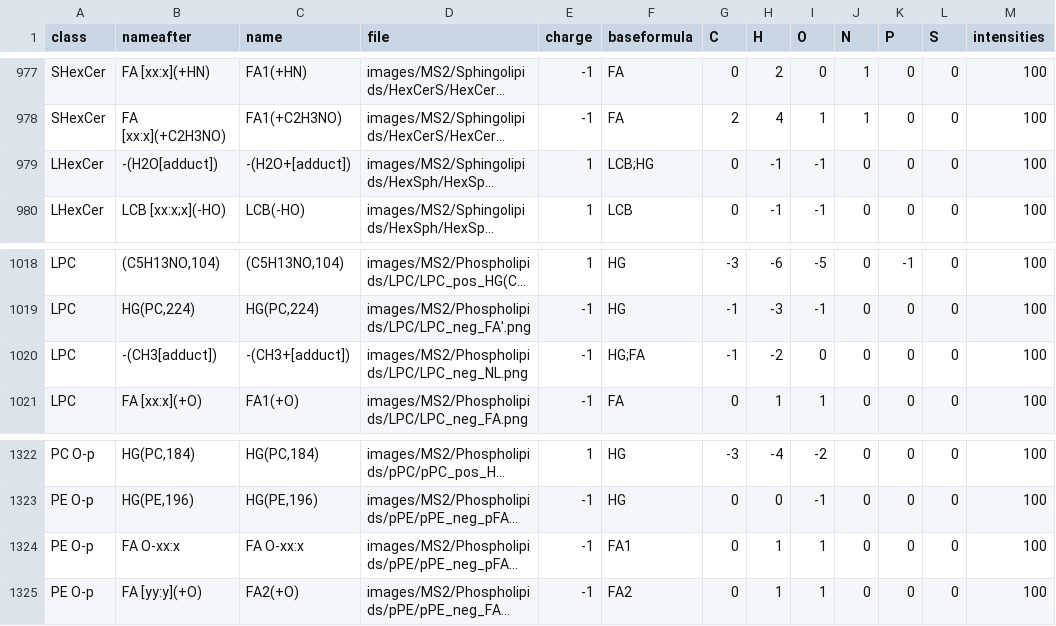
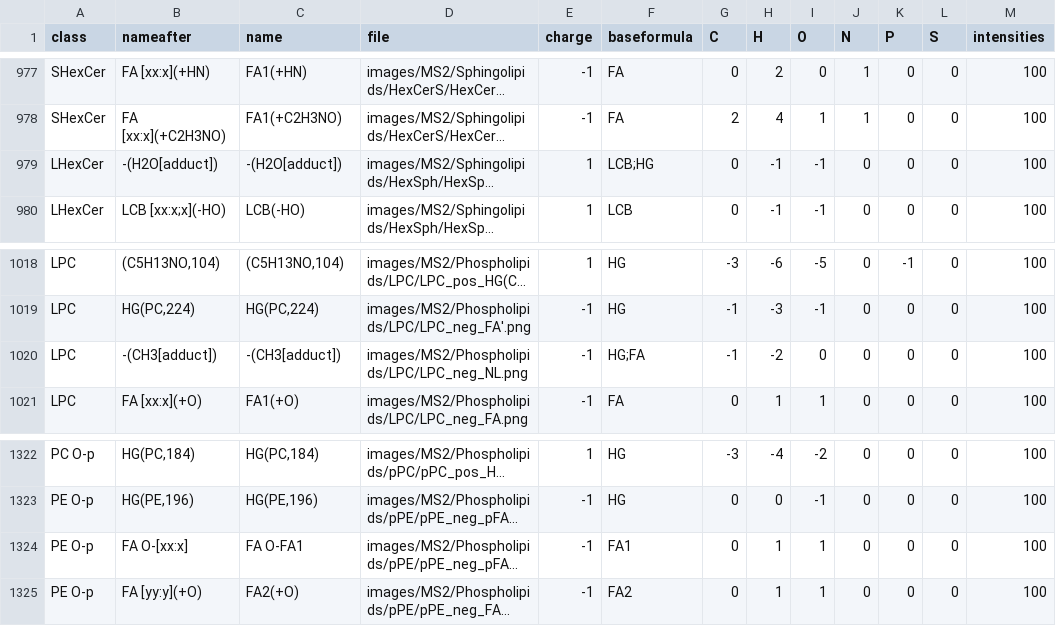
Before and after one commit to lifs-tools/lipidcreator, a CSV file: LipidCreator/data/ms2fragments.csv, drawn as a sheet; only a part is shown, gaps mark what is left out; long unchanged cells end in …; the diff covers the shown part only; the diff names each change by its address in the sheet, - before the commit and + after, or states it on an @@ line.

```diff
--- a/LipidCreator/data/ms2fragments.csv
+++ b/LipidCreator/data/ms2fragments.csv
-C979 (name): -(H2O+[adduct])
+C979 (name): -(H2O[adduct])
-C1020 (name): -(CH3+[adduct])
+C1020 (name): -(CH3[adduct])
-B1324 (nameafter): FA O-xx:x
+B1324 (nameafter): FA O-[xx:x]
-C1324 (name): FA O-xx:x
+C1324 (name): FA O-FA1
```
Also changed, not shown: 19 edited cells elsewhere in this file, 15 other files.
